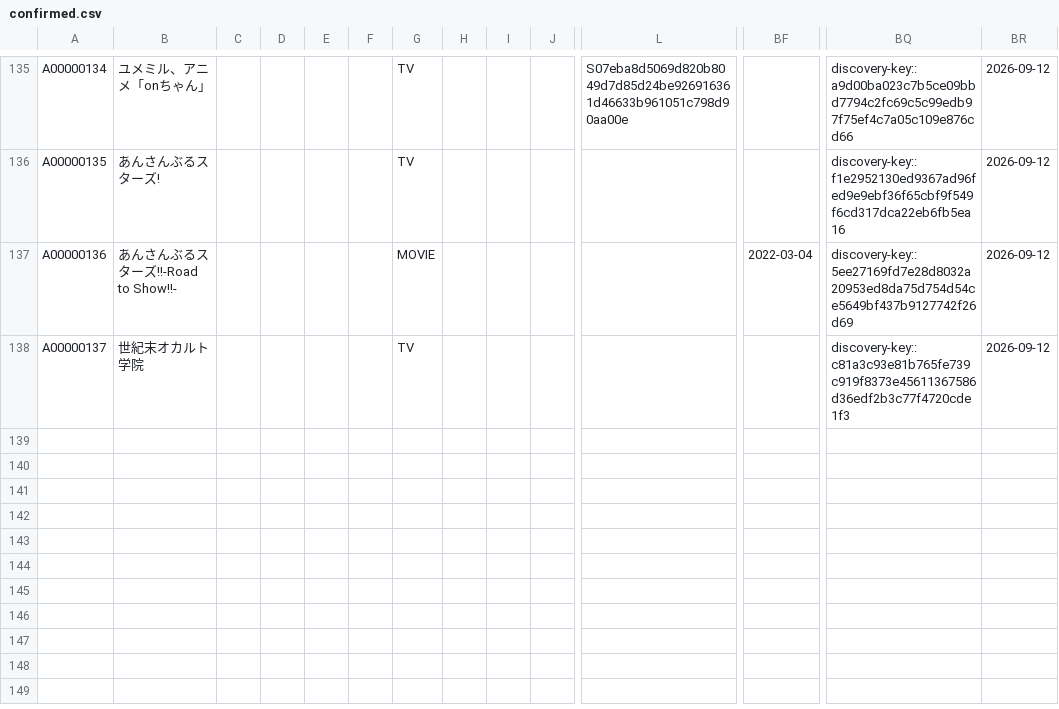
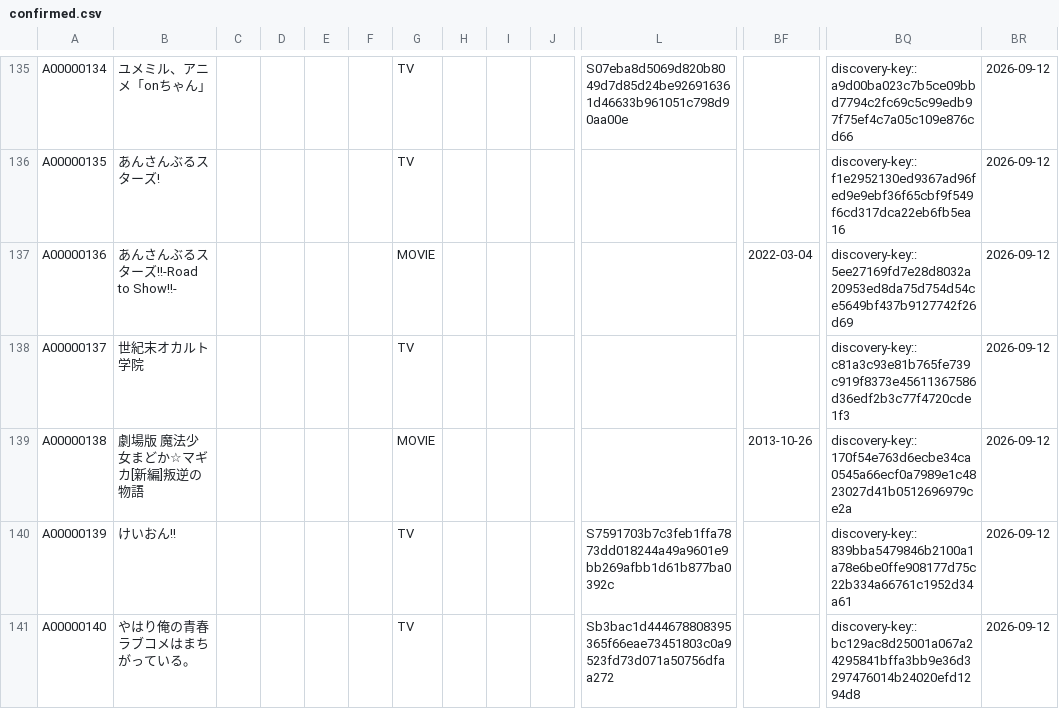
Before and after one commit to arunhistory/-anime-memory, a CSV file: confirmed/confirmed.csv, drawn as a sheet; only a part is shown, gaps mark what is left out; rows hold the shown columns only; the diff names each change by its address in the sheet, - before the commit and + after, or states it on an @@ line.

```diff
--- a/confirmed/confirmed.csv
+++ b/confirmed/confirmed.csv
+row 139: A00000138 | 劇場版 魔法少女まどか☆マギカ[新編]叛逆の物語 |  |  |  |  | MOVIE |  |  |  |  | 2013-10-26 | discovery-key::170f54e763d6ecbe34ca0545a66ecf0a7989e1c4823027d41b0512696979ce2a | 2026-09-12
+row 140: A00000139 | けいおん!! |  |  |  |  | TV |  |  |  | S7591703b7c3feb1ffa7873dd018244a49a9601e9bb269afbb1d61b877ba0392c |  | discovery-key::839bba5479846b2100a1a78e6be0ffe908177d75c22b334a66761c1952d34a61 | 2026-09-12
+row 141: A00000140 | やはり俺の青春ラブコメはまちがっている。 |  |  |  |  | TV |  |  |  | Sb3bac1d444678808395365f66eae73451803c0a9523fd73d071a50756dfaa272 |  | discovery-key::bc129ac8d25001a067a24295841bffa3bb9e36d3297476014b24020efd1294d8 | 2026-09-12
```
Also changed, not shown: 12 other files.
